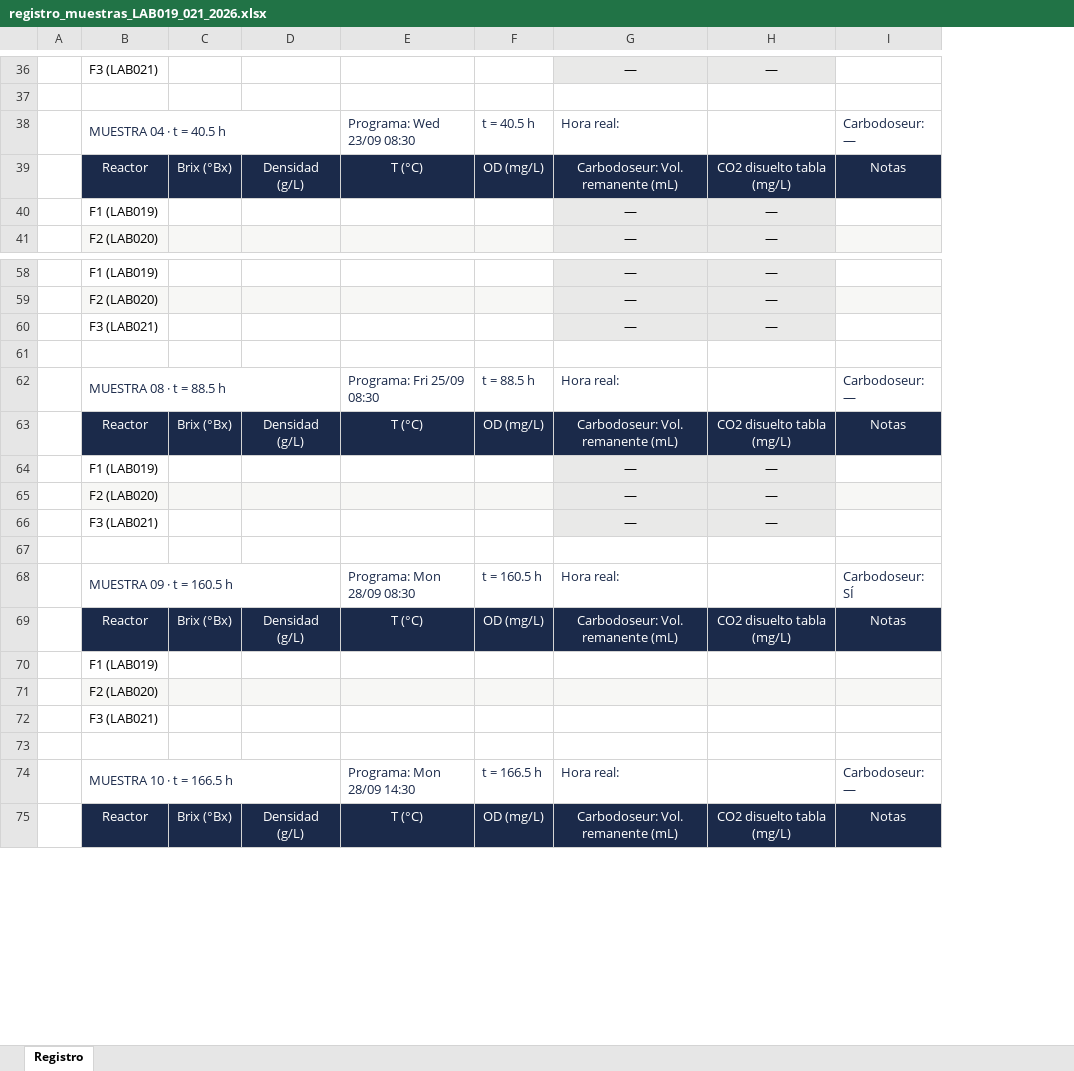
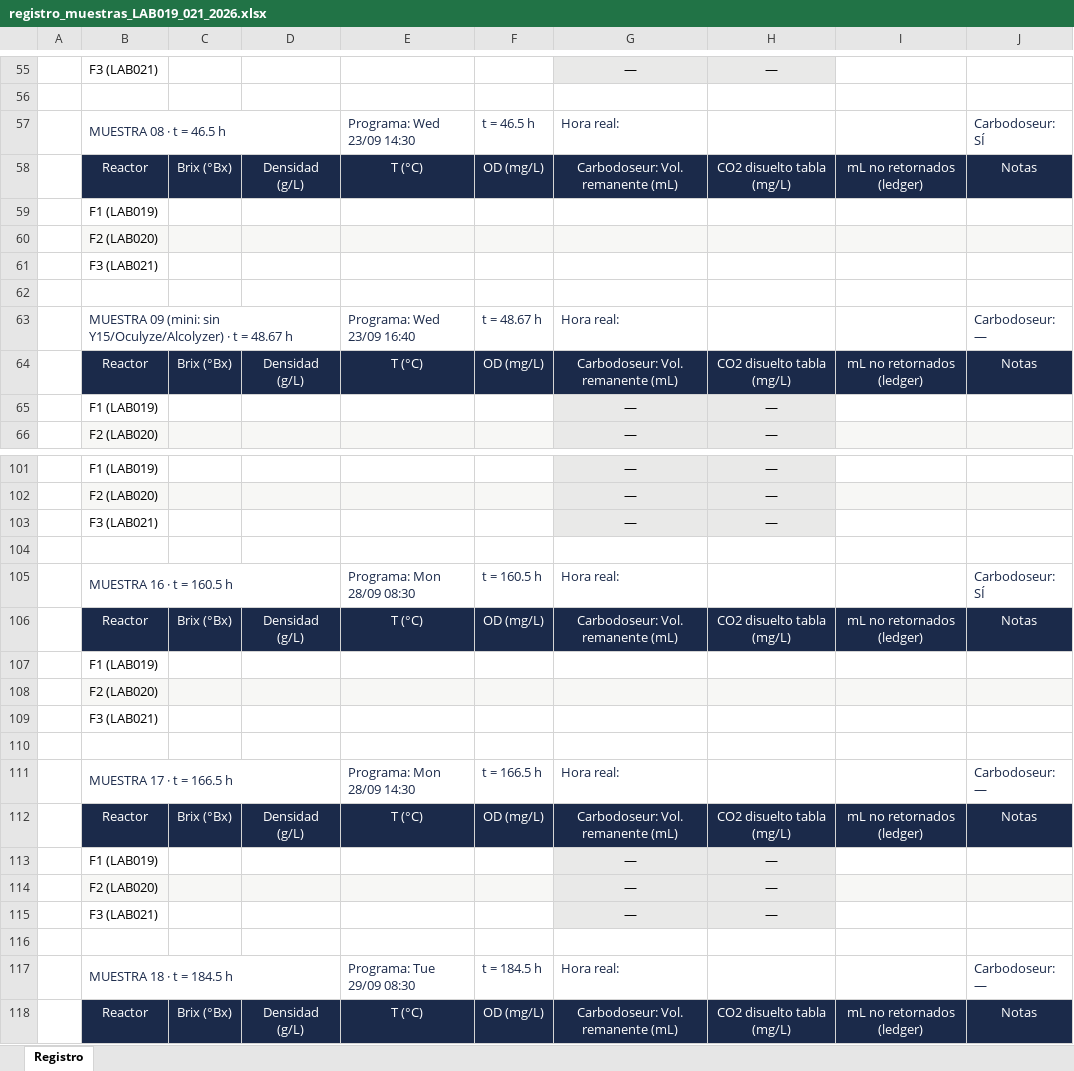
Before and after one commit to crodv/fermentation-model, an Excel workbook: fermentation_model/docs/planning/registro_muestras_LAB019_021_2026.xlsx, sheet Registro, drawn as a sheet; only a part is shown, gaps mark what is left out; values as stored, in another font and other column widths than the file's, no borders; removed rows and columns are numbered as before the commit, all else as after; the diff covers the shown part only; the diff names each change by its address in the sheet, - before the commit and + after, or states it on an @@ line.

```diff
--- a/fermentation_model/docs/planning/registro_muestras_LAB019_021_2026.xlsx (sheet Registro)
+++ b/fermentation_model/docs/planning/registro_muestras_LAB019_021_2026.xlsx (sheet Registro)
+column I, row 64: mL no retornados (ledger); rows 112-118: mL no retornados (ledger) |  |  |  |  |  | mL no retornados (ledger)
-B57: MUESTRA 04 · t = 40.5 h
+B57: MUESTRA 08 · t = 46.5 h
-E57: Programa: Wed 23/09 08:30
+E57: Programa: Wed 23/09 14:30
-F57: t = 40.5 h
+F57: t = 46.5 h
-J57: Carbodoseur: —
+J57: Carbodoseur: SÍ
+row 58:  | Reactor | Brix (°Bx) | Densidad (g/L) | T (°C) | OD (mg/L) | Carbodoseur: Vol. remanente (mL) | CO2 disuelto tabla (mg/L) | mL no retornados (ledger) | Notas
+row 59:  | F1 (LAB019)
+row 60:  | F2 (LAB020)
+row 61:  | F3 (LAB021)
+row 62: (empty)
+row 63:  | MUESTRA 09 (mini: sin Y15/Oculyze/Alcolyzer) · t = 48.67 h |  |  | Programa: Wed 23/09 16:40 | t = 48.67 h | Hora real: |  |  | Carbodoseur: —
+row 105:  | MUESTRA 16 · t = 160.5 h |  |  | Programa: Mon 28/09 08:30 | t = 160.5 h | Hora real: |  |  | Carbodoseur: SÍ
+row 106:  | Reactor | Brix (°Bx) | Densidad (g/L) | T (°C) | OD (mg/L) | Carbodoseur: Vol. remanente (mL) | CO2 disuelto tabla (mg/L) | mL no retornados (ledger) | Notas
+row 107:  | F1 (LAB019)
+row 108:  | F2 (LAB020)
+row 109:  | F3 (LAB021)
+row 110: (empty)
-B111: MUESTRA 08 · t = 88.5 h
+B111: MUESTRA 17 · t = 166.5 h
-E111: Programa: Fri 25/09 08:30
+E111: Programa: Mon 28/09 14:30
-F111: t = 88.5 h
+F111: t = 166.5 h
-row 68:  | MUESTRA 09 · t = 160.5 h |  |  | Programa: Mon 28/09 08:30 | t = 160.5 h | Hora real: |  | Carbodoseur: SÍ
@@ row 69 moved to row 34: Reactor @@
@@ row 70 moved to row 35: F1 (LAB019) @@
@@ row 71 moved to row 36: F2 (LAB020) @@
@@ row 72 moved to row 37: F3 (LAB021) @@
-row 73: (empty)
-B117: MUESTRA 10 · t = 166.5 h
+B117: MUESTRA 18 · t = 184.5 h
-E117: Programa: Mon 28/09 14:30
+E117: Programa: Tue 29/09 08:30
-F117: t = 166.5 h
+F117: t = 184.5 h
```
Also changed, not shown: 25 added rows, 4 removed rows, 8 moved rows and 25 edited cells elsewhere in this sheet, fermentation_model/docs/planning/planificacion_LAB019_021_replica_lote2_2026.xlsx, 22 other files.
